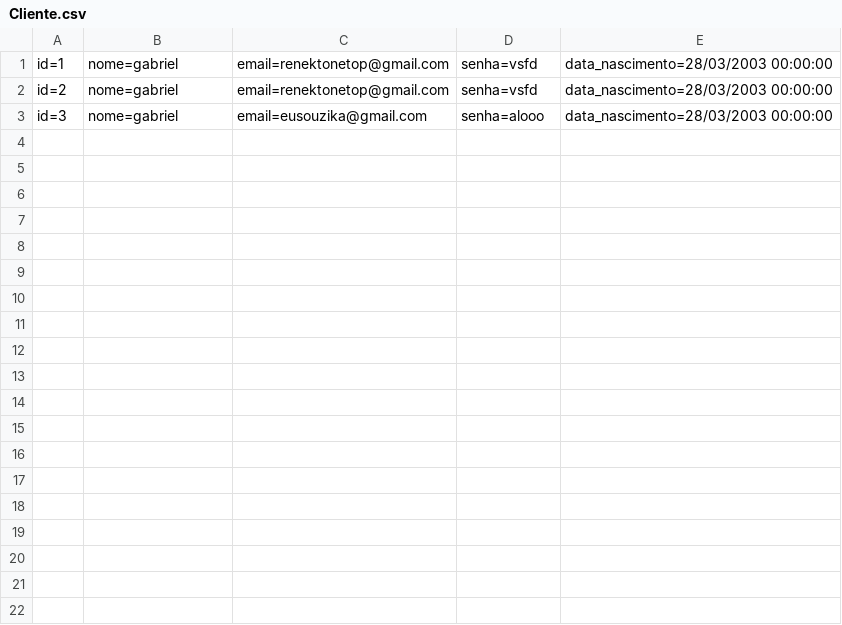
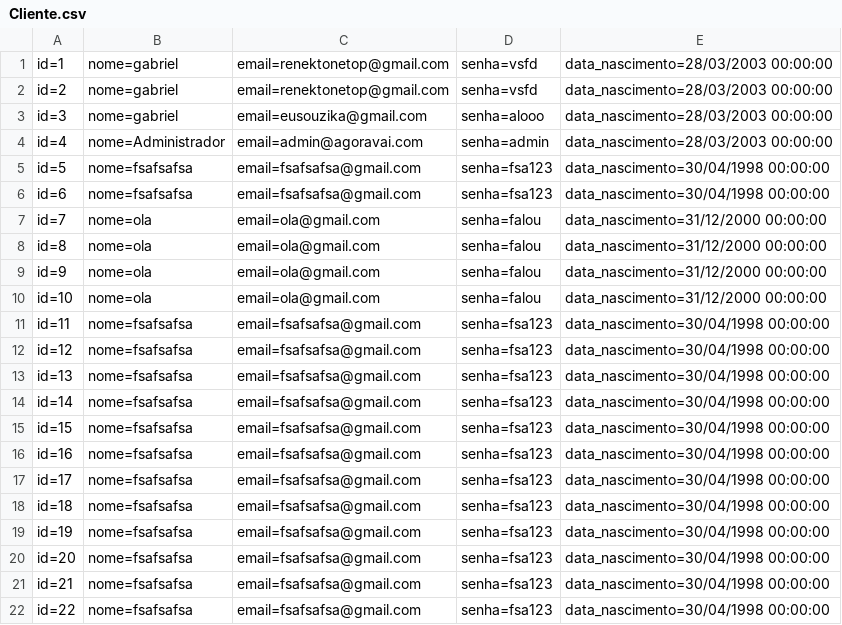
Before and after one commit to GabrielMelegaro/PontoDigitalHtmleCSHARP, a CSV file: Database/Cliente.csv, drawn as a sheet.

```diff
--- a/Database/Cliente.csv
+++ b/Database/Cliente.csv
@@ -3 +3,20 @@ id=2;nome=gabriel;email=renektonetop@gmail.com;senha=vsfd;data_nascimento=28/03/
 id=3;nome=gabriel;email=eusouzika@gmail.com;senha=alooo;data_nascimento=28/03/2003 00:00:00
+id=4;nome=Administrador;email=admin@agoravai.com;senha=admin;data_nascimento=28/03/2003 00:00:00
+id=5;nome=fsafsafsa;email=fsafsafsa@gmail.com;senha=fsa123;data_nascimento=30/04/1998 00:00:00
+id=6;nome=fsafsafsa;email=fsafsafsa@gmail.com;senha=fsa123;data_nascimento=30/04/1998 00:00:00
+id=7;nome=ola;email=ola@gmail.com;senha=falou;data_nascimento=31/12/2000 00:00:00
+id=8;nome=ola;email=ola@gmail.com;senha=falou;data_nascimento=31/12/2000 00:00:00
+id=9;nome=ola;email=ola@gmail.com;senha=falou;data_nascimento=31/12/2000 00:00:00
+id=10;nome=ola;email=ola@gmail.com;senha=falou;data_nascimento=31/12/2000 00:00:00
+id=11;nome=fsafsafsa;email=fsafsafsa@gmail.com;senha=fsa123;data_nascimento=30/04/1998 00:00:00
+id=12;nome=fsafsafsa;email=fsafsafsa@gmail.com;senha=fsa123;data_nascimento=30/04/1998 00:00:00
+id=13;nome=fsafsafsa;email=fsafsafsa@gmail.com;senha=fsa123;data_nascimento=30/04/1998 00:00:00
+id=14;nome=fsafsafsa;email=fsafsafsa@gmail.com;senha=fsa123;data_nascimento=30/04/1998 00:00:00
+id=15;nome=fsafsafsa;email=fsafsafsa@gmail.com;senha=fsa123;data_nascimento=30/04/1998 00:00:00
+id=16;nome=fsafsafsa;email=fsafsafsa@gmail.com;senha=fsa123;data_nascimento=30/04/1998 00:00:00
+id=17;nome=fsafsafsa;email=fsafsafsa@gmail.com;senha=fsa123;data_nascimento=30/04/1998 00:00:00
+id=18;nome=fsafsafsa;email=fsafsafsa@gmail.com;senha=fsa123;data_nascimento=30/04/1998 00:00:00
+id=19;nome=fsafsafsa;email=fsafsafsa@gmail.com;senha=fsa123;data_nascimento=30/04/1998 00:00:00
+id=20;nome=fsafsafsa;email=fsafsafsa@gmail.com;senha=fsa123;data_nascimento=30/04/1998 00:00:00
+id=21;nome=fsafsafsa;email=fsafsafsa@gmail.com;senha=fsa123;data_nascimento=30/04/1998 00:00:00
+id=22;nome=fsafsafsa;email=fsafsafsa@gmail.com;senha=fsa123;data_nascimento=30/04/1998 00:00:00
```
Also changed, not shown: Database/Depoimentos.csv, 48 other files.
